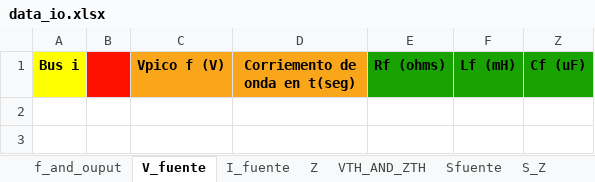
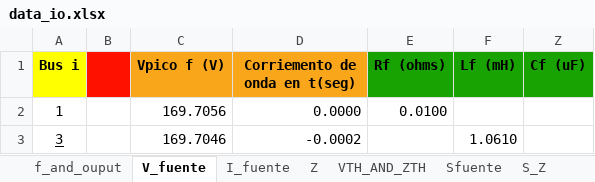
Before and after one commit to Ggesus27/proyecto-circuitos, an Excel workbook: data_io.xlsx, sheet V_fuente, drawn as a sheet; values as stored, in another font and other column widths than the file's, no borders; the diff names each change by its address in the sheet, - before the commit and + after, or states it on an @@ line.

```diff
--- a/data_io.xlsx (sheet V_fuente)
+++ b/data_io.xlsx (sheet V_fuente)
+row 2: 1 |  | 169.7056 | 0.0000 | 0.0100
+row 3: 3 |  | 169.7046 | -0.0002 |  | 1.0610
```
Also changed, not shown: sheet Z, caso 1.xlsx, 2 other files.
